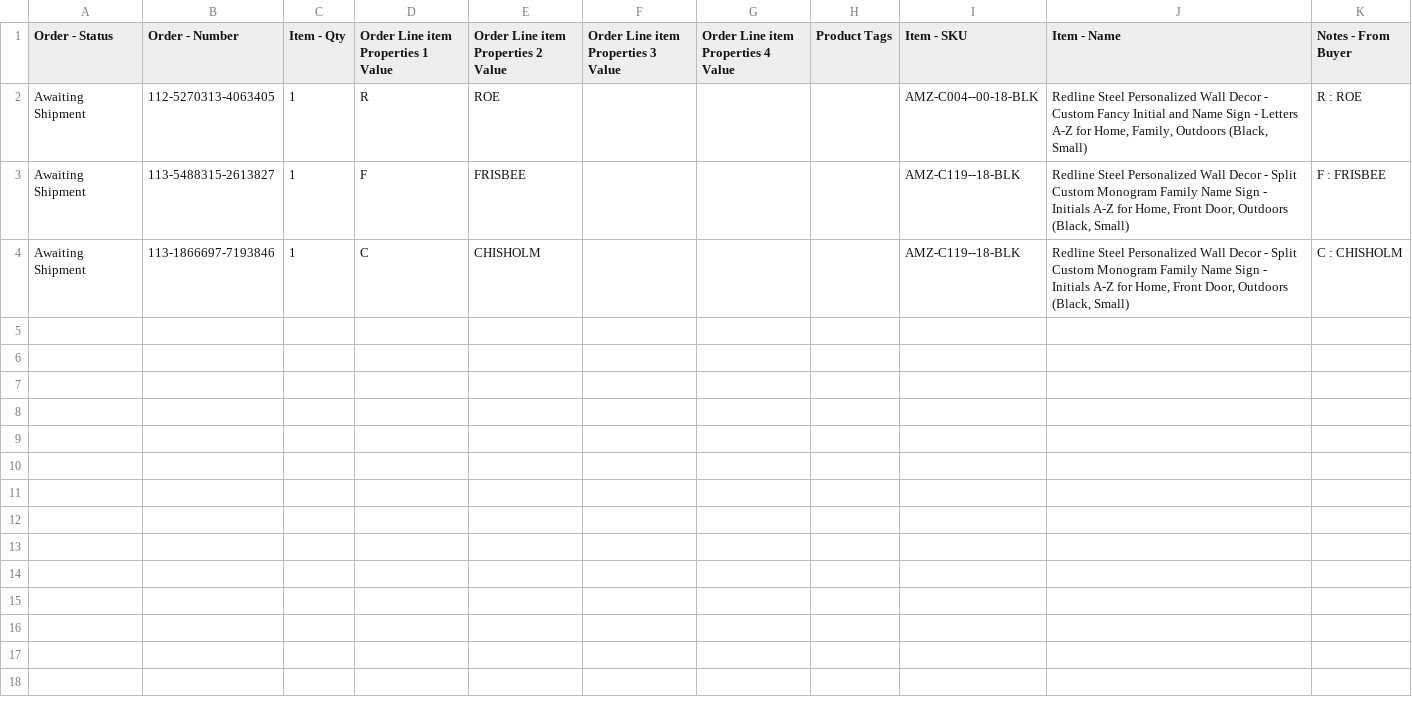
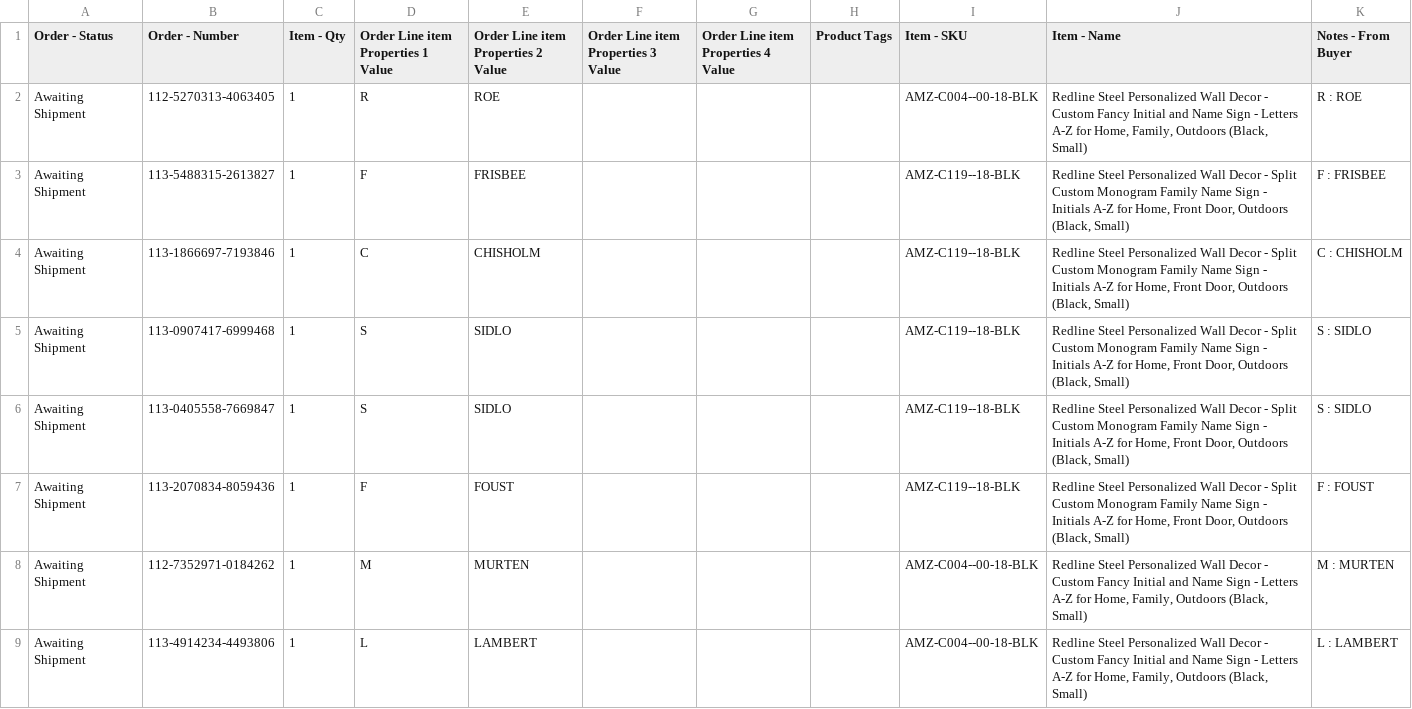
Before and after one commit to bbryanb333/files, a CSV file: 10-02-20.csv, drawn as a sheet; only a part is shown; the diff covers the shown part only.

```diff
--- a/10-02-20.csv
+++ b/10-02-20.csv
@@ -4 +4,6 @@ Awaiting Shipment,113-5488315-2613827,1,F , FRISBEE,,,,AMZ-C119--18-BLK,"Redline
 Awaiting Shipment,113-1866697-7193846,1,C , CHISHOLM,,,,AMZ-C119--18-BLK,"Redline Steel Personalized Wall Decor - Split Custom Monogram Family Name Sign - Initials A-Z for Home, Front Door, Outdoors (Black, Small)",C : CHISHOLM
+Awaiting Shipment,113-0907417-6999468,1,S , SIDLO,,,,AMZ-C119--18-BLK,"Redline Steel Personalized Wall Decor - Split Custom Monogram Family Name Sign - Initials A-Z for Home, Front Door, Outdoors (Black, Small)",S : SIDLO
+Awaiting Shipment,113-0405558-7669847,1,S , SIDLO,,,,AMZ-C119--18-BLK,"Redline Steel Personalized Wall Decor - Split Custom Monogram Family Name Sign - Initials A-Z for Home, Front Door, Outdoors (Black, Small)",S : SIDLO
+Awaiting Shipment,113-2070834-8059436,1,F , FOUST ,,,,AMZ-C119--18-BLK,"Redline Steel Personalized Wall Decor - Split Custom Monogram Family Name Sign - Initials A-Z for Home, Front Door, Outdoors (Black, Small)",F : FOUST
+Awaiting Shipment,112-7352971-0184262,1,M , MURTEN,,,,AMZ-C004--00-18-BLK,"Redline Steel Personalized Wall Decor - Custom Fancy Initial and Name Sign - Letters A-Z for Home, Family, Outdoors (Black, Small)",M : MURTEN
+Awaiting Shipment,113-4914234-4493806,1,L , LAMBERT,,,,AMZ-C004--00-18-BLK,"Redline Steel Personalized Wall Decor - Custom Fancy Initial and Name Sign - Letters A-Z for Home, Family, Outdoors (Black, Small)",L : LAMBERT
```
Also changed, not shown: 5 added rows elsewhere in this file.
